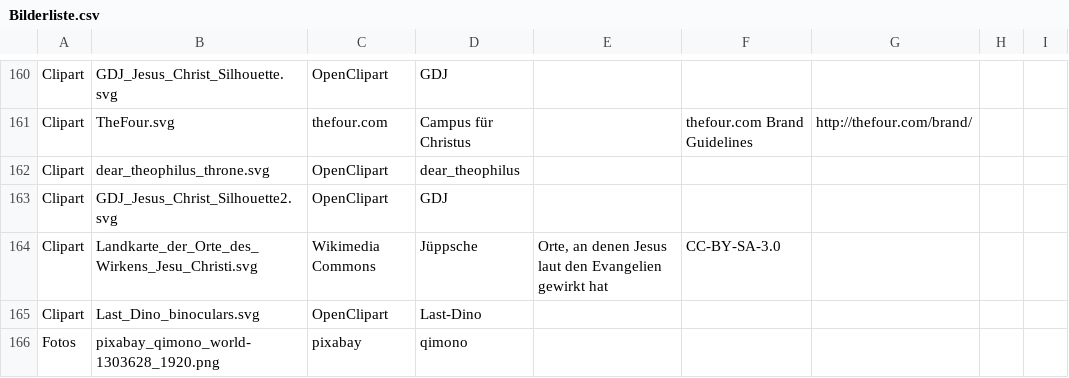
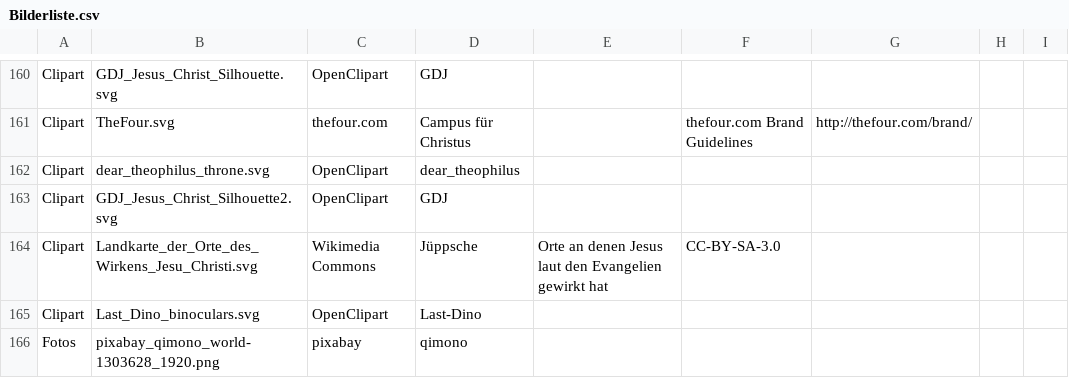
Before and after one commit to VolksmissionFreudenstadt/crosswalk, a CSV file: Dokumentation/Bilderliste.csv, drawn as a sheet; only a part is shown, gaps mark what is left out.

Commit message:
Formatkorrektur

```diff
--- a/Dokumentation/Bilderliste.csv
+++ b/Dokumentation/Bilderliste.csv
@@ -163,3 +163,3 @@ Clipart;dear_theophilus_throne.svg;OpenClipart;dear_theophilus;;;;
 Clipart;GDJ_Jesus_Christ_Silhouette2.svg;OpenClipart;GDJ;;;;
-Clipart;Landkarte_der_Orte_des_Wirkens_Jesu_Christi.svg;Wikimedia Commons;Jüppsche;"Orte, an denen Jesus laut den Evangelien gewirkt hat";CC-BY-SA-3.0;;
+Clipart;Landkarte_der_Orte_des_Wirkens_Jesu_Christi.svg;Wikimedia Commons;Jüppsche;Orte an denen Jesus laut den Evangelien gewirkt hat;CC-BY-SA-3.0;;
 Clipart;Last_Dino_binoculars.svg;OpenClipart;Last-Dino;;;;
```
